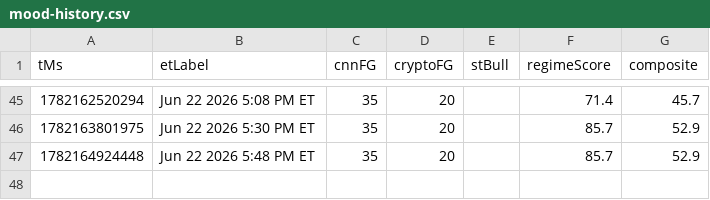
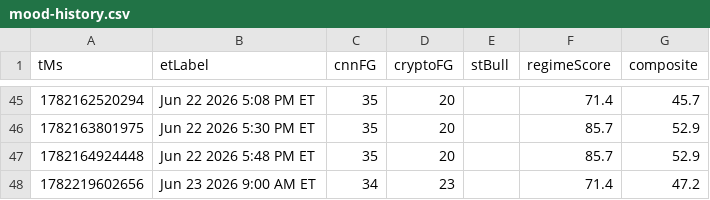
Before and after one commit to Jad-N/Market-Watcher, a CSV file: docs/mood-history.csv, drawn as a sheet; only a part is shown, gaps mark what is left out.

```diff
--- a/docs/mood-history.csv
+++ b/docs/mood-history.csv
@@ -47 +47,2 @@ tMs,etLabel,cnnFG,cryptoFG,stBull,regimeScore,composite
 1782164924448,Jun 22 2026 5:48 PM ET,35,20,,85.7,52.9
+1782219602656,Jun 23 2026 9:00 AM ET,34,23,,71.4,47.2
```
Also changed, not shown: mood-signals history.csv, regime history.csv, 5 other files.
